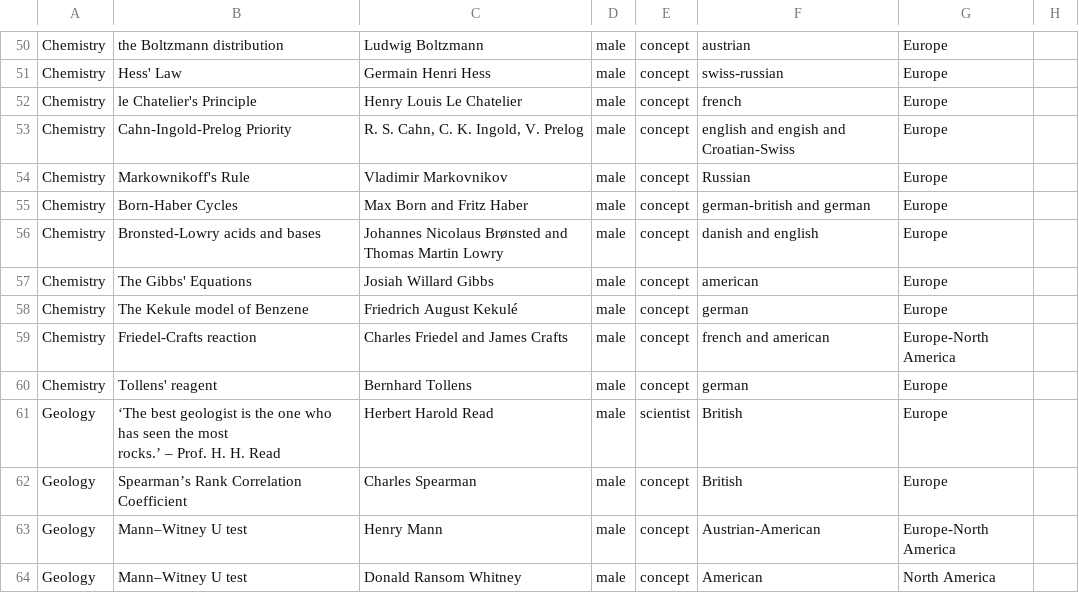
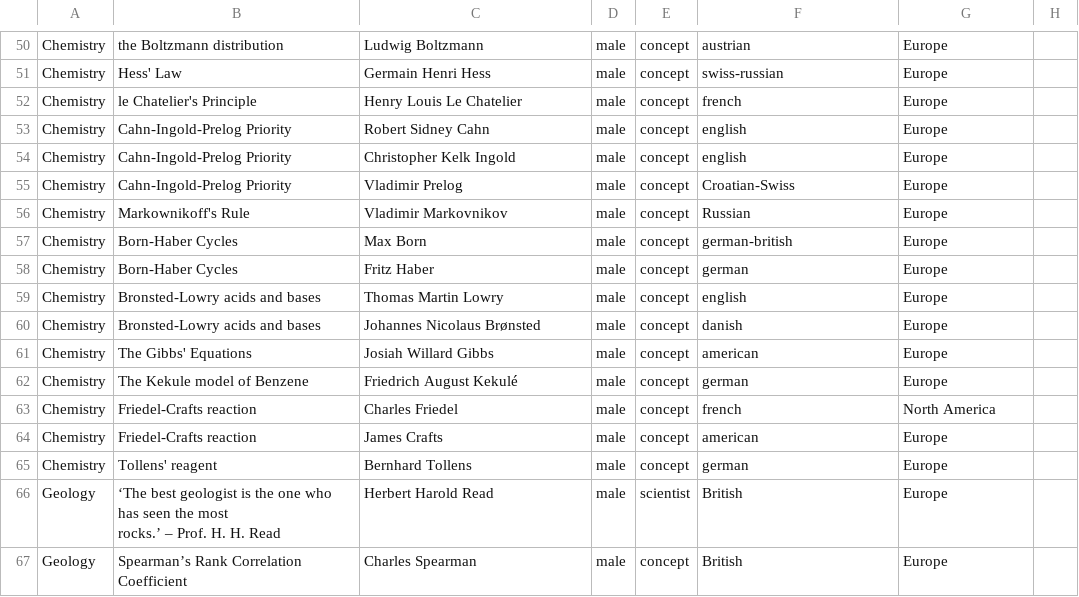
Before and after one commit to cookehmh/IncludeHerUK, a CSV file: A_Level/OCR.csv, drawn as a sheet; only a part is shown, gaps mark what is left out; the shorter side is filled out with more unchanged rows.

Commit message:
Updating code, figures, and data

```diff
--- a/A_Level/OCR.csv
+++ b/A_Level/OCR.csv
@@ -56,9 +56,14 @@ Chemistry,Hess' Law,Germain Henri Hess,male,concept,swiss-russian,Europe,,,,,,,,
 Chemistry,le Chatelier's Principle,Henry Louis Le Chatelier,male,concept,french,Europe,,,,,,,,,,,,,,,,,,,,,,,,,,,,,,,,,,,,,,,,,,,,,,,,,
-Chemistry,Cahn-Ingold-Prelog Priority,"R. S. Cahn, C. K. Ingold, V. Prelog",male,concept,english and engish and Croatian-Swiss ,Europe,,,,,,,,,,,,,,,,,,,,,,,,,,,,,,,,,,,,,,,,,,,,,,,,,
+Chemistry,Cahn-Ingold-Prelog Priority,Robert Sidney Cahn,male,concept,english,Europe,,,,,,,,,,,,,,,,,,,,,,,,,,,,,,,,,,,,,,,,,,,,,,,,,
+Chemistry,Cahn-Ingold-Prelog Priority,Christopher Kelk Ingold,male,concept,english,Europe,,,,,,,,,,,,,,,,,,,,,,,,,,,,,,,,,,,,,,,,,,,,,,,,,
+Chemistry,Cahn-Ingold-Prelog Priority,Vladimir Prelog,male,concept,Croatian-Swiss ,Europe,,,,,,,,,,,,,,,,,,,,,,,,,,,,,,,,,,,,,,,,,,,,,,,,,
 Chemistry,Markownikoff's Rule,Vladimir Markovnikov,male,concept,Russian,Europe,,,,,,,,,,,,,,,,,,,,,,,,,,,,,,,,,,,,,,,,,,,,,,,,,
-Chemistry,Born-Haber Cycles,Max Born and Fritz Haber,male,concept,german-british and german,Europe,,,,,,,,,,,,,,,,,,,,,,,,,,,,,,,,,,,,,,,,,,,,,,,,,
-Chemistry,Bronsted-Lowry acids and bases,Johannes Nicolaus Brønsted and Thomas Martin Lowry,male,concept,danish and english,Europe,,,,,,,,,,,,,,,,,,,,,,,,,,,,,,,,,,,,,,,,,,,,,,,,,
+Chemistry,Born-Haber Cycles,Max Born,male,concept,german-british,Europe,,,,,,,,,,,,,,,,,,,,,,,,,,,,,,,,,,,,,,,,,,,,,,,,,
+Chemistry,Born-Haber Cycles,Fritz Haber,male,concept,german,Europe,,,,,,,,,,,,,,,,,,,,,,,,,,,,,,,,,,,,,,,,,,,,,,,,,
+Chemistry,Bronsted-Lowry acids and bases,Thomas Martin Lowry,male,concept,english,Europe,,,,,,,,,,,,,,,,,,,,,,,,,,,,,,,,,,,,,,,,,,,,,,,,,
+Chemistry,Bronsted-Lowry acids and bases,Johannes Nicolaus Brønsted,male,concept,danish,Europe,,,,,,,,,,,,,,,,,,,,,,,,,,,,,,,,,,,,,,,,,,,,,,,,,
 Chemistry,The Gibbs' Equations,Josiah Willard Gibbs,male,concept,american,Europe,,,,,,,,,,,,,,,,,,,,,,,,,,,,,,,,,,,,,,,,,,,,,,,,,
 Chemistry,The Kekule model of Benzene,Friedrich August Kekulé,male,concept,german,Europe,,,,,,,,,,,,,,,,,,,,,,,,,,,,,,,,,,,,,,,,,,,,,,,,,
-Chemistry,Friedel-Crafts reaction,Charles Friedel and James Crafts,male,concept,french and american,Europe-North America,,,,,,,,,,,,,,,,,,,,,,,,,,,,,,,,,,,,,,,,,,,,,,,,,
+Chemistry,Friedel-Crafts reaction,Charles Friedel,male,concept,french,North America,,,,,,,,,,,,,,,,,,,,,,,,,,,,,,,,,,,,,,,,,,,,,,,,,
+Chemistry,Friedel-Crafts reaction,James Crafts,male,concept,american,Europe,,,,,,,,,,,,,,,,,,,,,,,,,,,,,,,,,,,,,,,,,,,,,,,,,
 Chemistry,Tollens' reagent,Bernhard Tollens,male,concept,german,Europe,,,,,,,,,,,,,,,,,,,,,,,,,,,,,,,,,,,,,,,,,,,,,,,,,
```
Also changed, not shown: A_Level/AQA.csv, A_Level/CCEA.csv, 37 other files.
